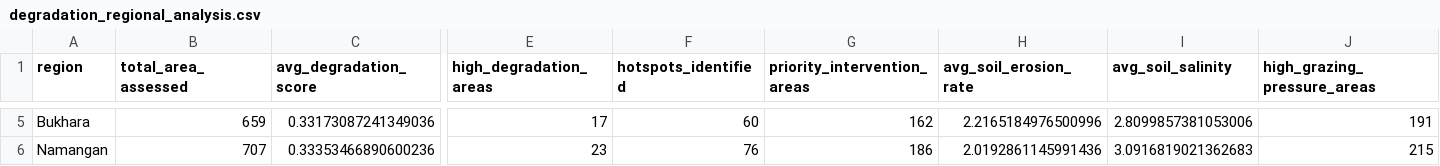
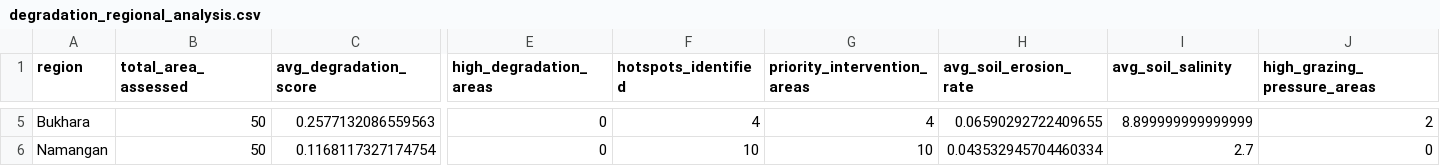
Before and after one commit to tim7en/alphaearth, a CSV file: alphaearth-uz/alphaearth-uz/tables/degradation_regional_analysis.csv, drawn as a sheet; only a part is shown, gaps mark what is left out; the diff covers the shown part only; the diff names each change by its address in the sheet, - before the commit and + after, or states it on an @@ line.

```diff
--- a/alphaearth-uz/alphaearth-uz/tables/degradation_regional_analysis.csv
+++ b/alphaearth-uz/alphaearth-uz/tables/degradation_regional_analysis.csv
-B5 (total_area_assessed): 659
+B5 (total_area_assessed): 50
-C5 (avg_degradation_score): 0.33173087241349036
+C5 (avg_degradation_score): 0.2577132086559563
-E5 (high_degradation_areas): 17
+E5 (high_degradation_areas): 0
-F5 (hotspots_identified): 60
+F5 (hotspots_identified): 4
-G5 (priority_intervention_areas): 162
+G5 (priority_intervention_areas): 4
-H5 (avg_soil_erosion_rate): 2.2165184976500996
+H5 (avg_soil_erosion_rate): 0.06590292722409655
-I5 (avg_soil_salinity): 2.8099857381053006
+I5 (avg_soil_salinity): 8.899999999999999
-J5 (high_grazing_pressure_areas): 191
+J5 (high_grazing_pressure_areas): 2
-B6 (total_area_assessed): 707
+B6 (total_area_assessed): 50
-C6 (avg_degradation_score): 0.33353466890600236
+C6 (avg_degradation_score): 0.1168117327174754
-E6 (high_degradation_areas): 23
+E6 (high_degradation_areas): 0
-F6 (hotspots_identified): 76
+F6 (hotspots_identified): 10
-G6 (priority_intervention_areas): 186
+G6 (priority_intervention_areas): 10
-H6 (avg_soil_erosion_rate): 2.0192861145991436
+H6 (avg_soil_erosion_rate): 0.043532945704460334
-I6 (avg_soil_salinity): 3.0916819021362683
+I6 (avg_soil_salinity): 2.7
-J6 (high_grazing_pressure_areas): 215
+J6 (high_grazing_pressure_areas): 0
```
Also changed, not shown: 29 edited cells elsewhere in this file, alphaearth-uz/alphaearth-uz/tables/afforestation_species_suitability.csv, alphaearth-uz/alphaearth-uz/tables/biodiversity_ecosystem_classification.csv, 28 other files.
